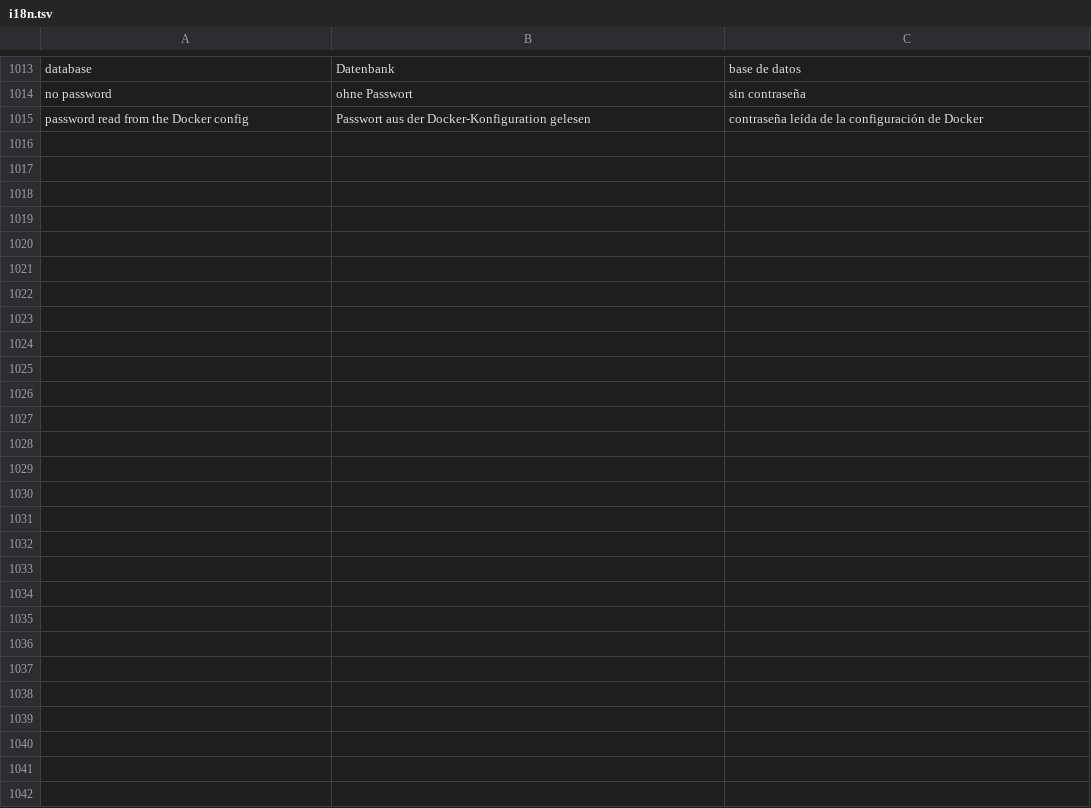
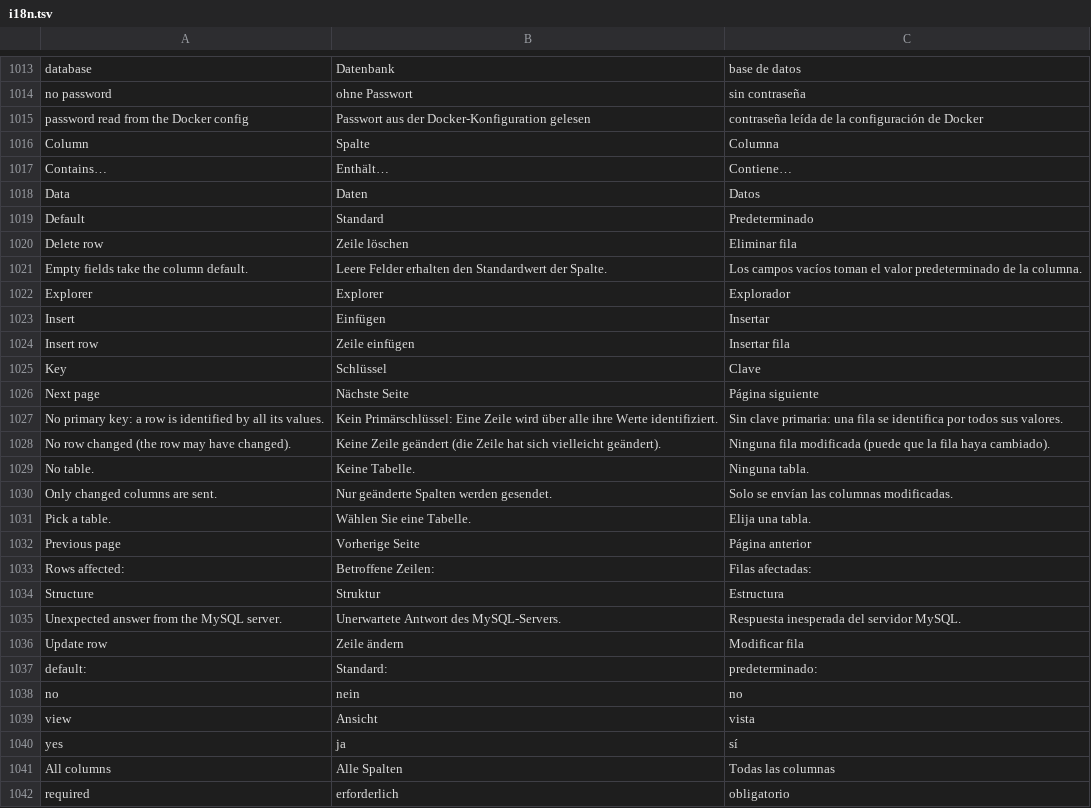
Before and after one commit to polo5922/sshOS, a TSV file: frontend/src/i18n.tsv, drawn as a sheet; only a part is shown, gaps mark what is left out; the diff names each change by its address in the sheet, - before the commit and + after, or states it on an @@ line.

```diff
--- a/frontend/src/i18n.tsv
+++ b/frontend/src/i18n.tsv
+row 1016: Column | Spalte | Columna
+row 1017: Contains… | Enthält… | Contiene…
+row 1018: Data | Daten | Datos
+row 1019: Default | Standard | Predeterminado
+row 1020: Delete row | Zeile löschen | Eliminar fila
+row 1021: Empty fields take the column default. | Leere Felder erhalten den Standardwert der Spalte. | Los campos vacíos toman el valor predeterminado de la columna.
+row 1022: Explorer | Explorer | Explorador
+row 1023: Insert | Einfügen | Insertar
+row 1024: Insert row | Zeile einfügen | Insertar fila
+row 1025: Key | Schlüssel | Clave
+row 1026: Next page | Nächste Seite | Página siguiente
+row 1027: No primary key: a row is identified by all its values. | Kein Primärschlüssel: Eine Zeile wird über alle ihre Werte identifiziert. | Sin clave primaria: una fila se identifica por todos sus valores.
+row 1028: No row changed (the row may have changed). | Keine Zeile geändert (die Zeile hat sich vielleicht geändert). | Ninguna fila modificada (puede que la fila haya cambiado).
+row 1029: No table. | Keine Tabelle. | Ninguna tabla.
+row 1030: Only changed columns are sent. | Nur geänderte Spalten werden gesendet. | Solo se envían las columnas modificadas.
+row 1031: Pick a table. | Wählen Sie eine Tabelle. | Elija una tabla.
+row 1032: Previous page | Vorherige Seite | Página anterior
+row 1033: Rows affected: | Betroffene Zeilen: | Filas afectadas:
+row 1034: Structure | Struktur | Estructura
+row 1035: Unexpected answer from the MySQL server. | Unerwartete Antwort des MySQL-Servers. | Respuesta inesperada del servidor MySQL.
+row 1036: Update row | Zeile ändern | Modificar fila
+row 1037: default: | Standard: | predeterminado:
+row 1038: no | nein | no
+row 1039: view | Ansicht | vista
+row 1040: yes | ja | sí
+row 1041: All columns | Alle Spalten | Todas las columnas
+row 1042: required | erforderlich | obligatorio
```
Also changed, not shown: 5 other files.
